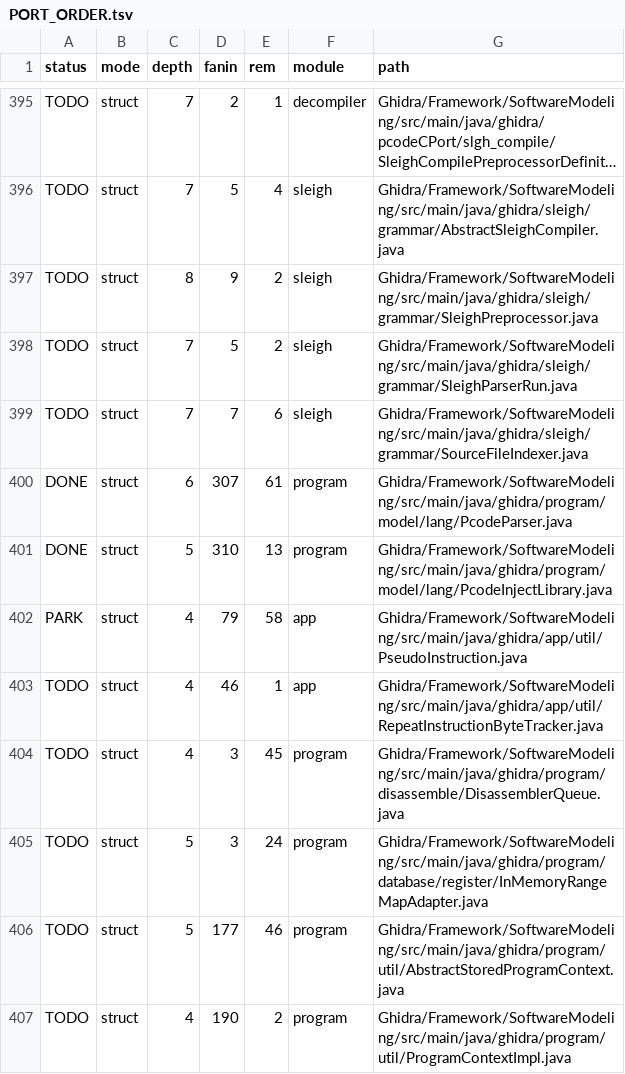
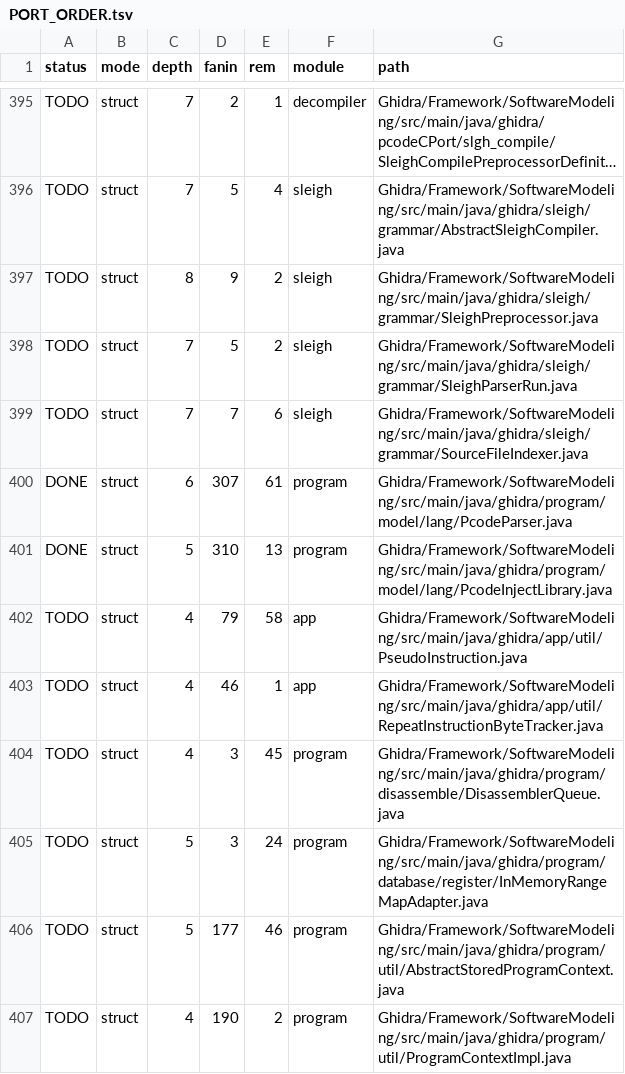
Before and after one commit to cyrex562/ghidra-rs, a TSV file: PORT_ORDER.tsv, drawn as a sheet; only a part is shown, gaps mark what is left out; long unchanged cells end in ….

```diff
--- a/PORT_ORDER.tsv
+++ b/PORT_ORDER.tsv
@@ -401,3 +401,3 @@ DONE	struct	6	307	61	program	Ghidra/Framework/SoftwareModeling/src/main/java/ghi
 DONE	struct	5	310	13	program	Ghidra/Framework/SoftwareModeling/src/main/java/ghidra/program/model/lang/PcodeInjectLibrary.java
-PARK	struct	4	79	58	app	Ghidra/Framework/SoftwareModeling/src/main/java/ghidra/app/util/PseudoInstruction.java
+TODO	struct	4	79	58	app	Ghidra/Framework/SoftwareModeling/src/main/java/ghidra/app/util/PseudoInstruction.java
 TODO	struct	4	46	1	app	Ghidra/Framework/SoftwareModeling/src/main/java/ghidra/app/util/RepeatInstructionByteTracker.java
```
Also changed, not shown: DESCENT_PARKED.tsv, 9 other files.
